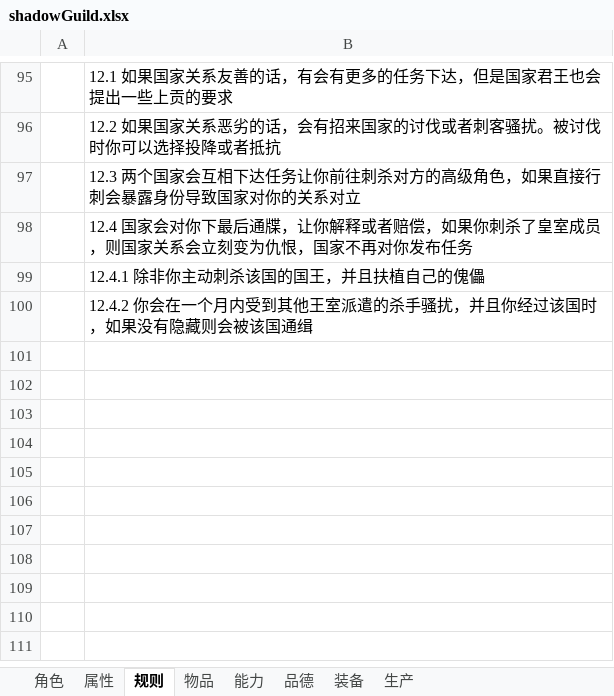
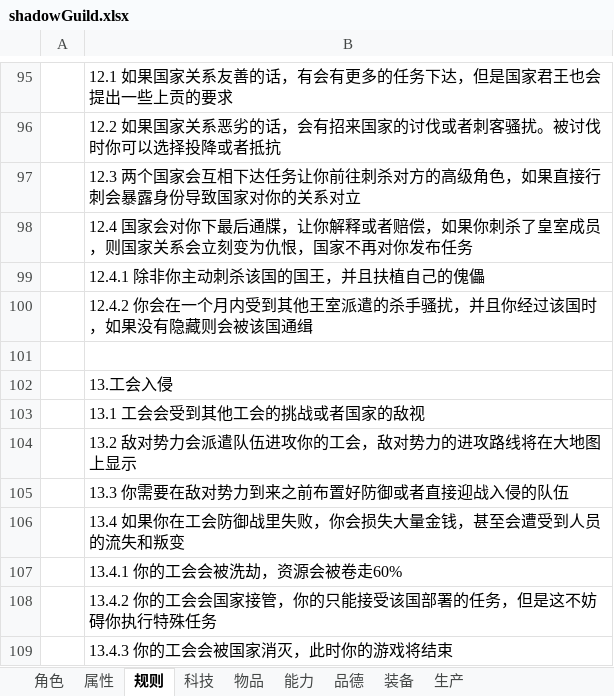
Before and after one commit to uglyfrog/hunterX_github, an Excel workbook: config/shadowGuild.xlsx, sheet 规则, drawn as a sheet; only a part is shown, gaps mark what is left out; values as stored, in another font and other column widths than the file's, no borders; the diff names each change by its address in the sheet, - before the commit and + after, or states it on an @@ line.

```diff
--- a/config/shadowGuild.xlsx (sheet 规则)
+++ b/config/shadowGuild.xlsx (sheet 规则)
+sheet tab: 科技
+row 101: (empty)
+row 102:  | 13.工会入侵
+row 103:  | 13.1 工会会受到其他工会的挑战或者国家的敌视
+row 104:  | 13.2 敌对势力会派遣队伍进攻你的工会，敌对势力的进攻路线将在大地图上显示
+row 105:  | 13.3 你需要在敌对势力到来之前布置好防御或者直接迎战入侵的队伍
+row 106:  | 13.4 如果你在工会防御战里失败，你会损失大量金钱，甚至会遭受到人员的流失和叛变
+row 107:  | 13.4.1 你的工会会被洗劫，资源会被卷走60%
+row 108:  | 13.4.2 你的工会会国家接管，你的只能接受该国部署的任务，但是这不妨碍你执行特殊任务
+row 109:  | 13.4.3 你的工会会被国家消灭，此时你的游戏将结束
```
Also changed, not shown: 4 other files.
